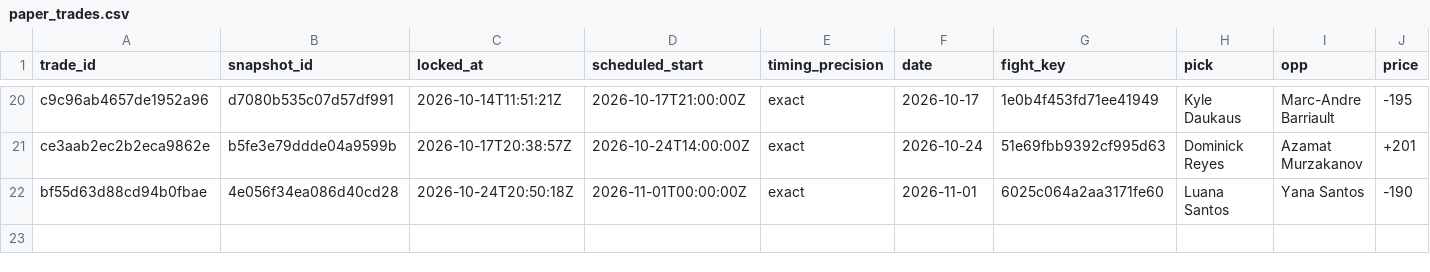
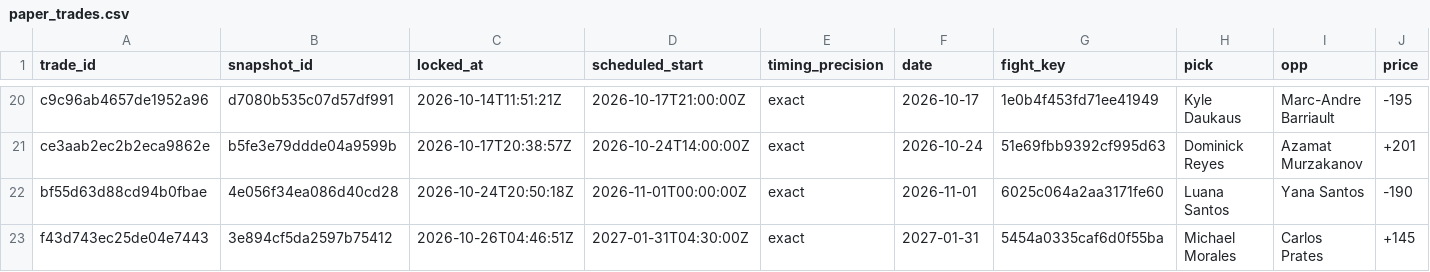
Before and after one commit to joshuakingsland/claude-fights, a CSV file: paper_trades.csv, drawn as a sheet; only a part is shown, gaps mark what is left out; rows hold the shown columns only; the diff names each change by its address in the sheet, - before the commit and + after, or states it on an @@ line.

```diff
--- a/paper_trades.csv
+++ b/paper_trades.csv
+row 23: f43d743ec25de04e7443 | 3e894cf5da2597b75412 | 2026-10-26T04:46:51Z | 2027-01-31T04:30:00Z | exact | 2027-01-31 | 5454a0335caf6d0f55ba | Michael Morales | Carlos Prates | +145
```
Also changed, not shown: execution_checks.csv, notified_trades.csv, 11 other files.
